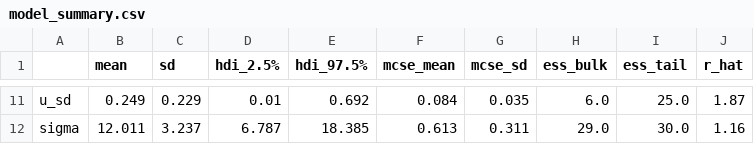
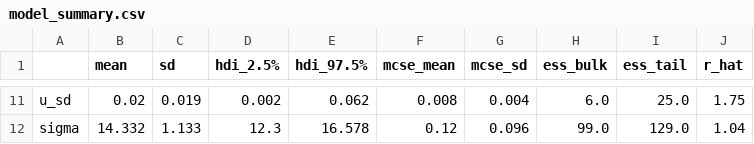
Before and after one commit to dgsob/bayesian-causal-inference-for-crop-yields, a CSV file: reports/model_summary.csv, drawn as a sheet; only a part is shown, gaps mark what is left out; the diff covers the shown part only; the diff names each change by its address in the sheet, - before the commit and + after, or states it on an @@ line.

```diff
--- a/reports/model_summary.csv
+++ b/reports/model_summary.csv
-B11 (mean): 0.249
+B11 (mean): 0.02
-C11 (sd): 0.229
+C11 (sd): 0.019
-D11 (hdi_2.5%): 0.01
+D11 (hdi_2.5%): 0.002
-E11 (hdi_97.5%): 0.692
+E11 (hdi_97.5%): 0.062
-F11 (mcse_mean): 0.084
+F11 (mcse_mean): 0.008
-G11 (mcse_sd): 0.035
+G11 (mcse_sd): 0.004
-J11 (r_hat): 1.87
+J11 (r_hat): 1.75
-B12 (mean): 12.011
+B12 (mean): 14.332
-C12 (sd): 3.237
+C12 (sd): 1.133
-D12 (hdi_2.5%): 6.787
+D12 (hdi_2.5%): 12.3
-E12 (hdi_97.5%): 18.385
+E12 (hdi_97.5%): 16.578
-F12 (mcse_mean): 0.613
+F12 (mcse_mean): 0.12
-G12 (mcse_sd): 0.311
+G12 (mcse_sd): 0.096
-H12 (ess_bulk): 29.0
+H12 (ess_bulk): 99.0
-I12 (ess_tail): 30.0
+I12 (ess_tail): 129.0
-J12 (r_hat): 1.16
+J12 (r_hat): 1.04
```
Also changed, not shown: 81 edited cells elsewhere in this file, data/processed/cover_crop_ratio.csv, 12 other files.
